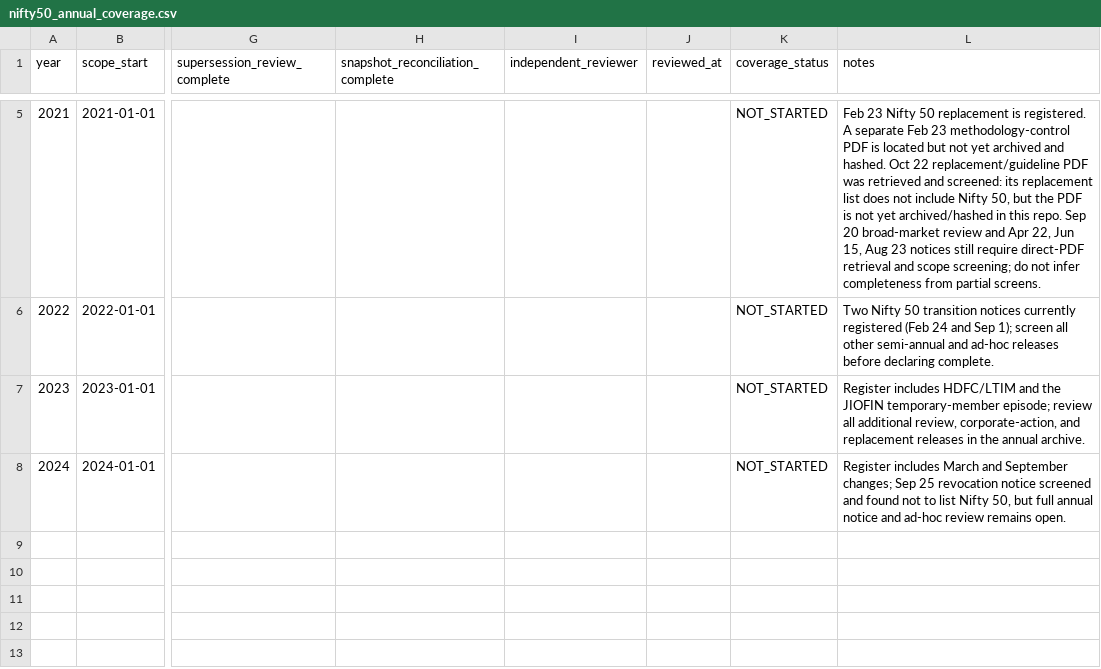
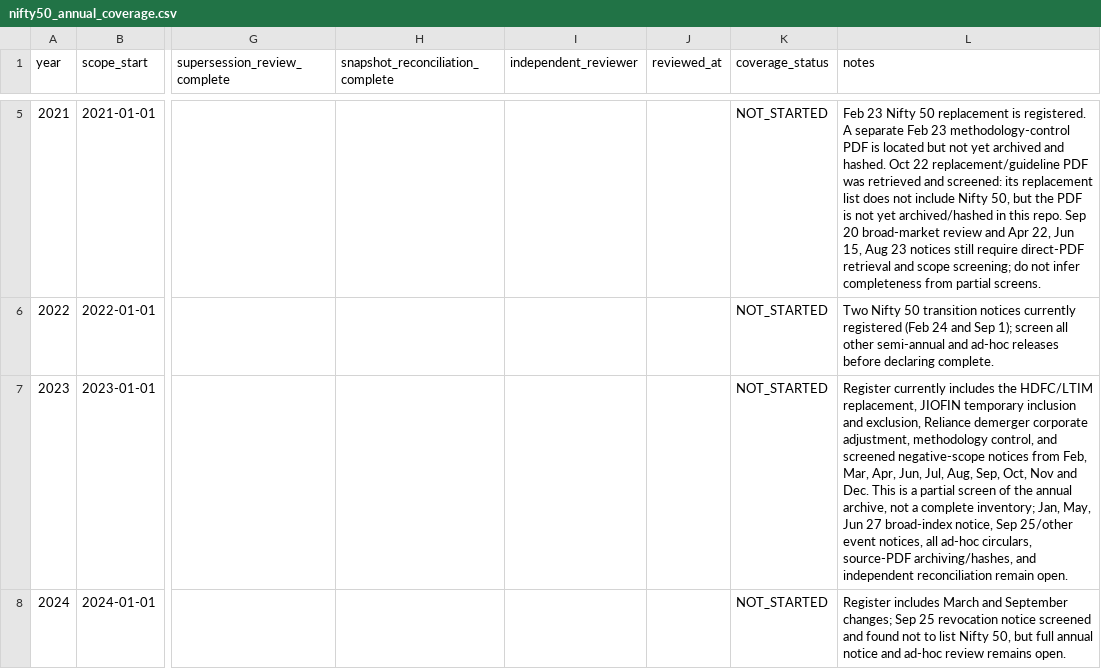
Before and after one commit to vishwasgarg5/Trader, a CSV file: data/reference/nifty50_annual_coverage.csv, drawn as a sheet; only a part is shown, gaps mark what is left out; the diff names each change by its address in the sheet, - before the commit and + after, or states it on an @@ line.

Commit message:
Record expanded but incomplete 2023 notice coverage honestly

```diff
--- a/data/reference/nifty50_annual_coverage.csv
+++ b/data/reference/nifty50_annual_coverage.csv
-L7 (notes): Register includes HDFC/LTIM and the JIOFIN temporary-member episode; review all additional review, corporate-action, and replacement releases in the annual archive.
+L7 (notes): Register currently includes the HDFC/LTIM replacement, JIOFIN temporary inclusion and exclusion, Reliance demerger corporate adjustment, methodology control, and screened negative-scope notices from Feb, Mar, Apr, Jun, Jul, Aug, Sep, Oct, Nov and Dec. This is a partial screen of the annual archive, not a complete inventory; Jan, May, Jun 27 broad-index notice, Sep 25/other event notices, all ad-hoc circulars, source-PDF archiving/hashes, and independent reconciliation remain open.
```
